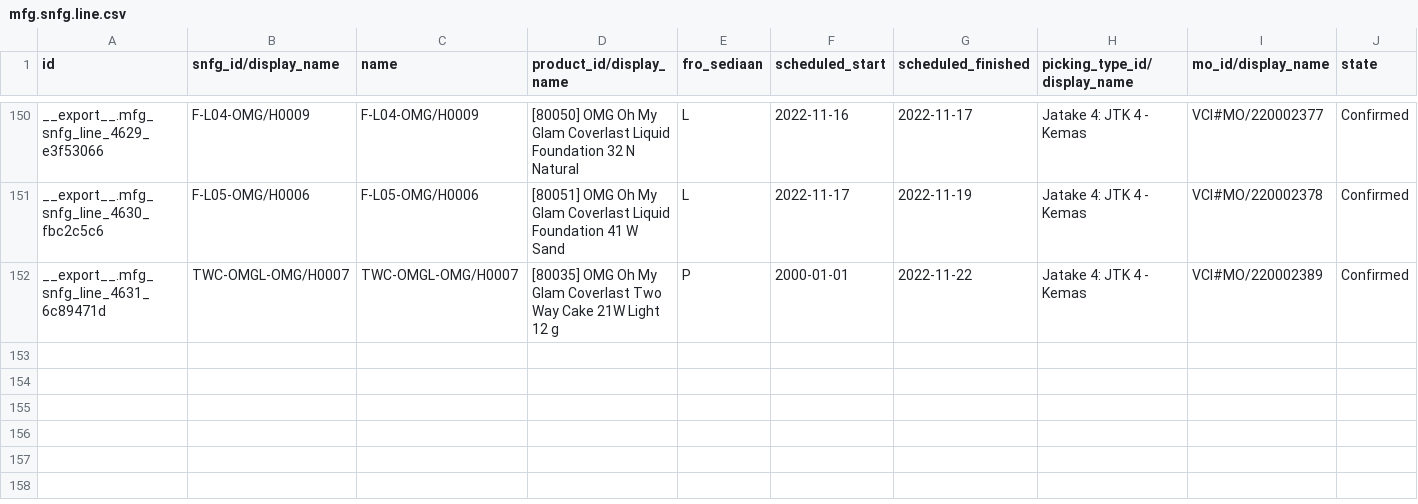
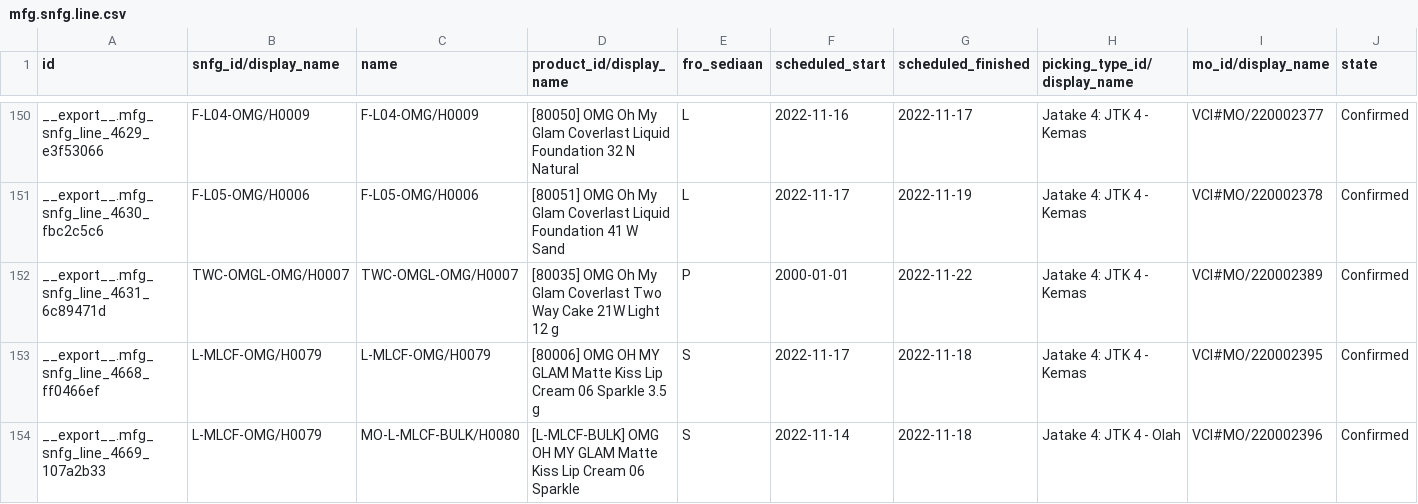
Before and after one commit to adminppl/Files, a CSV file: PARAGON/MO/mfg.snfg.line.csv, drawn as a sheet; only a part is shown, gaps mark what is left out; rows hold the shown columns only; the diff names each change by its address in the sheet, - before the commit and + after, or states it on an @@ line.

```diff
--- a/PARAGON/MO/mfg.snfg.line.csv
+++ b/PARAGON/MO/mfg.snfg.line.csv
+row 153: __export__.mfg_snfg_line_4668_ff0466ef | L-MLCF-OMG/H0079 | L-MLCF-OMG/H0079 | [80006] OMG OH MY GLAM Matte Kiss Lip Cream 06 Sparkle 3.5 g | S | 2022-11-17 | 2022-11-18 | Jatake 4: JTK 4 - Kemas | VCI#MO/220002395 | Confirmed
+row 154: __export__.mfg_snfg_line_4669_107a2b33 | L-MLCF-OMG/H0079 | MO-L-MLCF-BULK/H0080 | [L-MLCF-BULK] OMG OH MY GLAM Matte Kiss Lip Cream 06 Sparkle | S | 2022-11-14 | 2022-11-18 | Jatake 4: JTK 4 - Olah | VCI#MO/220002396 | Confirmed
```
Also changed, not shown: PARAGON/MO/stock.picking Paragon.csv, PARAGON/MO/stock.picking Varcos.csv, 1 other file.
